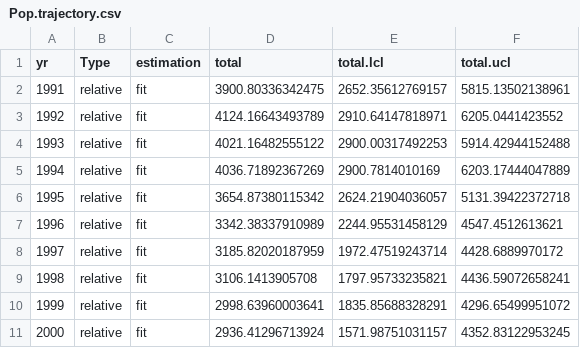
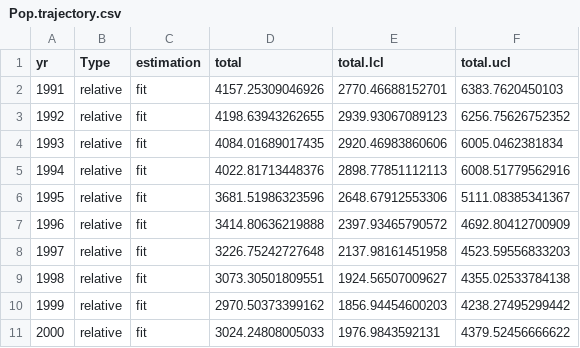
Before and after one commit to Henning-Winker/JARA, a CSV file: SmoothhoundShark/output1/Pop.trajectory.csv, drawn as a sheet; only a part is shown; the diff covers the shown part only.

```diff
--- a/SmoothhoundShark/output1/Pop.trajectory.csv
+++ b/SmoothhoundShark/output1/Pop.trajectory.csv
@@ -1,11 +1,11 @@
 "yr","Type","estimation","total","total.lcl","total.ucl"
-1991,"relative","fit",3900.80336342475,2652.35612769157,5815.13502138961
-1992,"relative","fit",4124.16643493789,2910.64147818971,6205.0441423552
-1993,"relative","fit",4021.16482555122,2900.00317492253,5914.42944152488
-1994,"relative","fit",4036.71892367269,2900.7814010169,6203.17444047889
-1995,"relative","fit",3654.87380115342,2624.21904036057,5131.39422372718
-1996,"relative","fit",3342.38337910989,2244.95531458129,4547.4512613621
-1997,"relative","fit",3185.82020187959,1972.47519243714,4428.6889970172
-1998,"relative","fit",3106.1413905708,1797.95733235821,4436.59072658241
-1999,"relative","fit",2998.63960003641,1835.85688328291,4296.65499951072
-2000,"relative","fit",2936.41296713924,1571.98751031157,4352.83122953245
+1991,"relative","fit",4157.25309046926,2770.46688152701,6383.7620450103
+1992,"relative","fit",4198.63943262655,2939.93067089123,6256.75626752352
+1993,"relative","fit",4084.01689017435,2920.46983860606,6005.0462381834
+1994,"relative","fit",4022.81713448376,2898.77851112113,6008.51779562916
+1995,"relative","fit",3681.51986323596,2648.67912553306,5111.08385341367
+1996,"relative","fit",3414.80636219888,2397.93465790572,4692.80412700909
+1997,"relative","fit",3226.75242727648,2137.98161451958,4523.59556833203
+1998,"relative","fit",3073.30501809551,1924.56507009627,4355.02533784138
+1999,"relative","fit",2970.50373399162,1856.94454600203,4238.27495299442
+2000,"relative","fit",3024.24808005033,1976.9843592131,4379.52456666622
```
Also changed, not shown: 100 edited cells elsewhere in this file, SmoothhoundShark/SmoothhoundShark.csv, SmoothhoundShark/SmoothhoundShark_se.csv, 17 other files.
